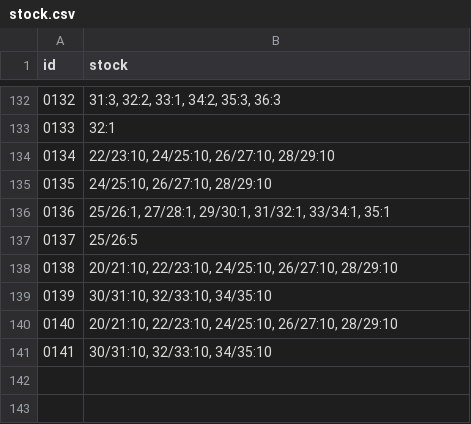
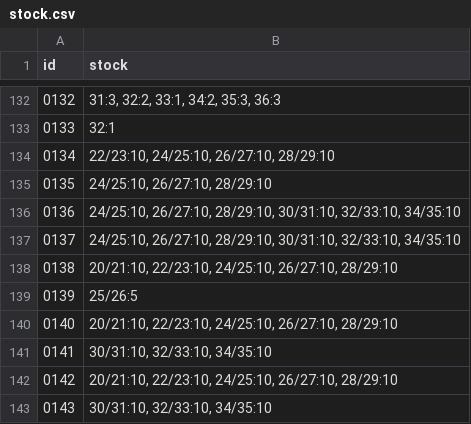
Before and after one commit to ad-ab/boty-boticky, a CSV file: static/boty/stock.csv, drawn as a sheet; only a part is shown, gaps mark what is left out; addresses are those after the commit; the diff names each change by its address in the sheet, - before the commit and + after, or states it on an @@ line.

Commit message:
Update stock.csv

```diff
--- a/static/boty/stock.csv
+++ b/static/boty/stock.csv
-B136 (stock): 25/26:1, 27/28:1, 29/30:1, 31/32:1, 33/34:1, 35:1
+B136 (stock): 24/25:10, 26/27:10, 28/29:10, 30/31:10, 32/33:10, 34/35:10
+row 137: 0137 | 24/25:10, 26/27:10, 28/29:10, 30/31:10, 32/33:10, 34/35:10
+row 138: 0138 | 20/21:10, 22/23:10, 24/25:10, 26/27:10, 28/29:10
@@ column A (id) renumbered from row 139 down @@
```
